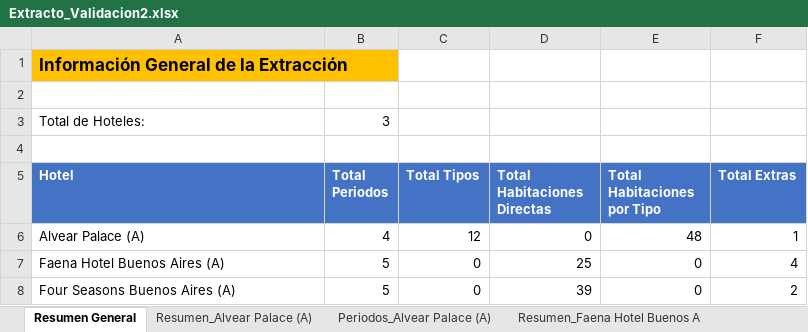
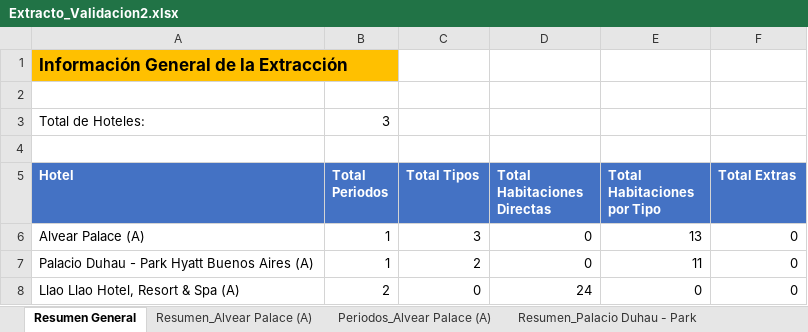
Before and after one commit to gerssss97/Crawl-Compare, an Excel workbook: Data/Extracto_Validacion2.xlsx, sheet Resumen General, drawn as a sheet; values as stored, in another font and other column widths than the file's, no borders; removed rows and columns are numbered as before the commit, all else as after; the diff names each change by its address in the sheet, - before the commit and + after, or states it on an @@ line.

Commit message:
feat: se implemento sistema de comparación multi-periodo completo

```diff
--- a/Data/Extracto_Validacion2.xlsx (sheet Resumen General)
+++ b/Data/Extracto_Validacion2.xlsx (sheet Resumen General)
-sheet tab: Resumen_Faena Hotel Buenos A
+sheet tab: Resumen_Palacio Duhau - Park
-B6 (Total Periodos): 4
+B6 (Total Periodos): 1
-C6 (Total Tipos): 12
+C6 (Total Tipos): 3
-E6 (Total Habitaciones por Tipo): 48
+E6 (Total Habitaciones por Tipo): 13
-F6 (Total Extras): 1
+F6 (Total Extras): 0
-row 7: Faena Hotel Buenos Aires (A) | 5 | 0 | 25 | 0 | 4
-row 8: Four Seasons Buenos Aires (A) | 5 | 0 | 39 | 0 | 2
+row 7: Palacio Duhau - Park Hyatt Buenos Aires (A) | 1 | 2 | 0 | 11 | 0
+row 8: Llao Llao Hotel, Resort & Spa (A) | 2 | 0 | 24 | 0 | 0
```
Also changed, not shown: sheet Resumen_Llao Llao Hotel, Res, sheet Resumen_Alvear Palace (A), sheet Resumen_Palacio Duhau - Park, sheet Periodos_Llao Llao Hotel, Res, sheet Periodos_Palacio Duhau - Park, sheet Periodos_Alvear Palace (A), other sheet tabs, Data/Extracto_prueba.xlsx, 15 other files.
